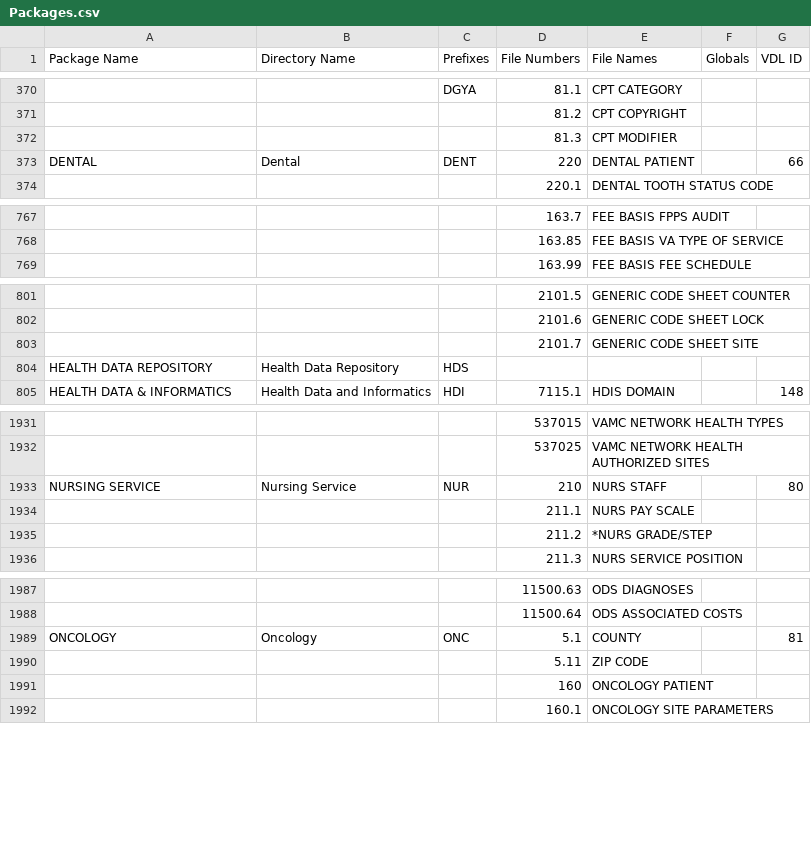
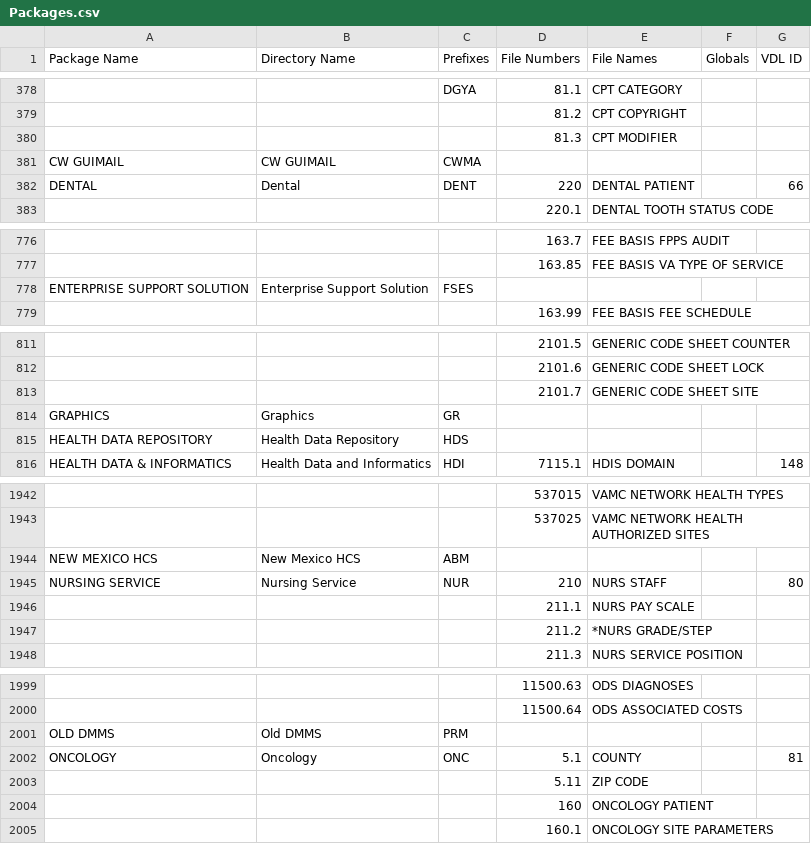
Before and after one commit to WorldVistA/VistA-VEHU-M, a CSV file: Packages.csv, drawn as a sheet; only a part is shown, gaps mark what is left out; the diff covers the shown part only; the diff names each change by its address in the sheet, - before the commit and + after, or states it on an @@ line.

```diff
--- a/Packages.csv
+++ b/Packages.csv
+row 381: CW GUIMAIL | CW GUIMAIL | CWMA
+row 778: ENTERPRISE SUPPORT SOLUTION | Enterprise Support Solution | FSES
+row 814: GRAPHICS | Graphics | GR
+row 1944: NEW MEXICO HCS | New Mexico HCS | ABM
+row 2001: OLD DMMS | Old DMMS | PRM
```
Also changed, not shown: 18 added rows, 1 removed row and 8 edited cells elsewhere in this file.
